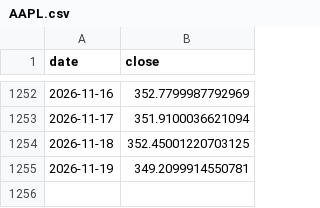
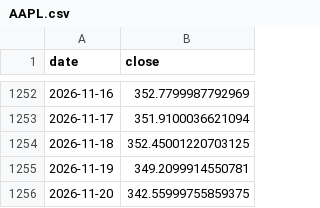
Before and after one commit to funkyfish49-ops/Analyst-Studio, a CSV file: forecast-lab/data/AAPL.csv, drawn as a sheet; only a part is shown, gaps mark what is left out.

```diff
--- a/forecast-lab/data/AAPL.csv
+++ b/forecast-lab/data/AAPL.csv
@@ -1255 +1255,2 @@ date,close
 2026-11-19,349.2099914550781
+2026-11-20,342.55999755859375
```
Also changed, not shown: forecast-lab/data/GLD.csv, forecast-lab/data/NVDA.csv, 3 other files.
